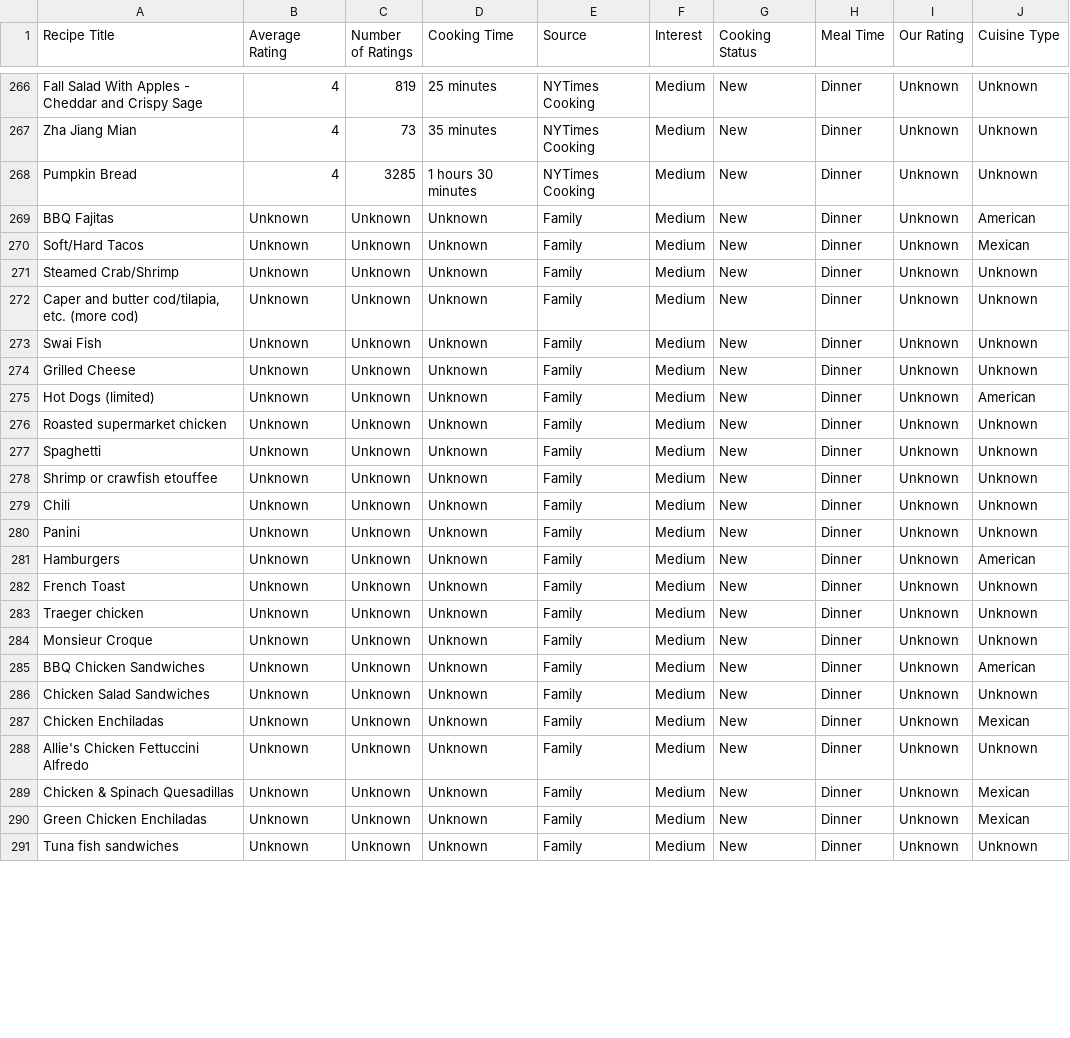
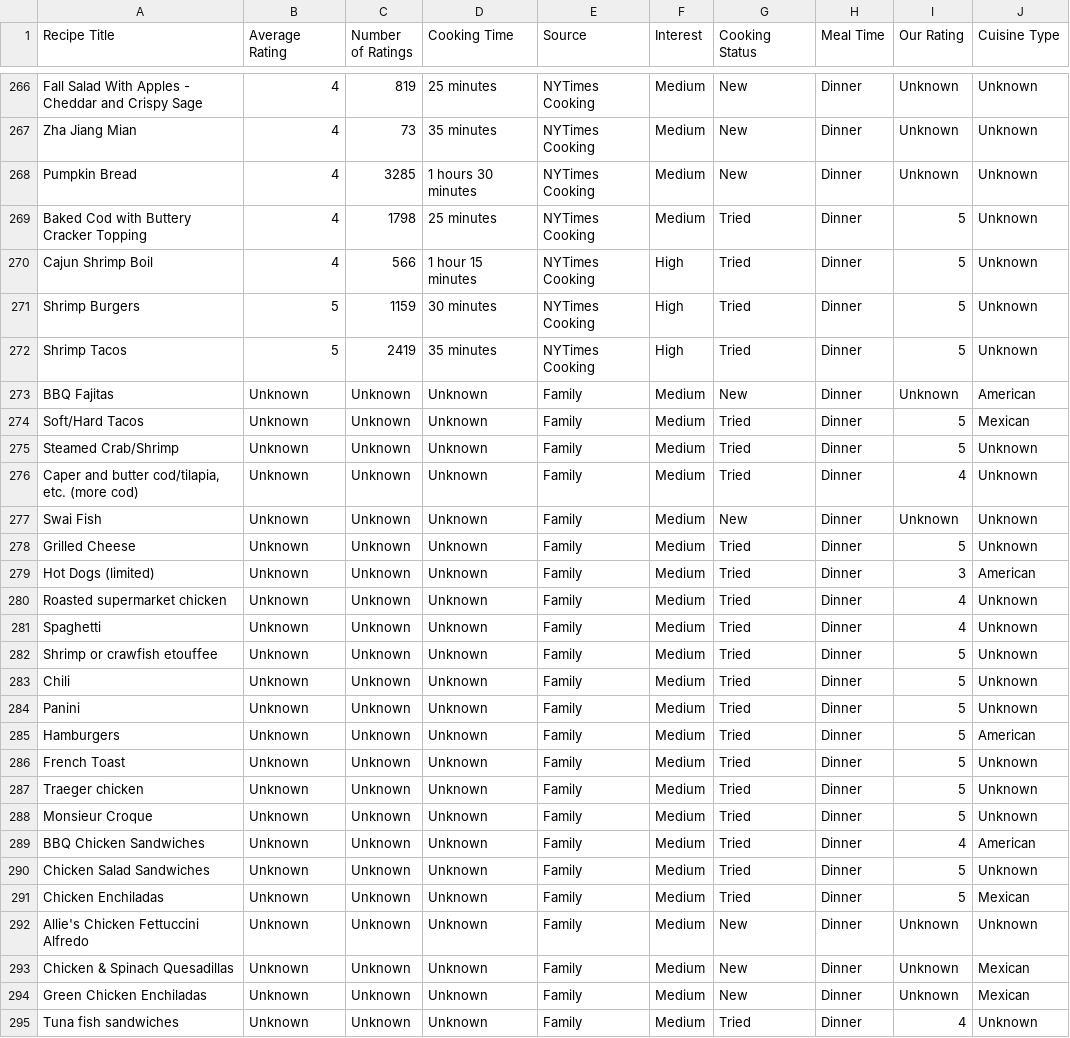
Before and after one commit to johnragan/Meal-Planner-GPT, a CSV file: All_Recipes.csv, drawn as a sheet; only a part is shown, gaps mark what is left out; the diff covers the shown part only.

Commit message:
Updated recipes we have tried and added a few new recipes.

```diff
--- a/All_Recipes.csv
+++ b/All_Recipes.csv
@@ -268,21 +268,25 @@ Zha Jiang Mian,4,73,35 minutes,NYTimes Cooking,Medium,New,Dinner,Unknown,Unknown
 Pumpkin Bread,4,3285,1 hours 30 minutes,NYTimes Cooking,Medium,New,Dinner,Unknown,Unknown
+Baked Cod with Buttery Cracker Topping,4,1798,25 minutes,NYTimes Cooking,Medium,Tried,Dinner,5,Unknown
+Cajun Shrimp Boil,4,566,1 hour 15 minutes,NYTimes Cooking,High,Tried,Dinner,5,Unknown
+Shrimp Burgers,5,1159,30 minutes,NYTimes Cooking,High,Tried,Dinner,5,Unknown
+Shrimp Tacos,5,2419,35 minutes,NYTimes Cooking,High,Tried,Dinner,5,Unknown
 BBQ Fajitas,Unknown,Unknown,Unknown,Family,Medium,New,Dinner,Unknown,American
-Soft/Hard Tacos,Unknown,Unknown,Unknown,Family,Medium,New,Dinner,Unknown,Mexican
-Steamed Crab/Shrimp,Unknown,Unknown,Unknown,Family,Medium,New,Dinner,Unknown,Unknown
-"Caper and butter cod/tilapia, etc. (more cod)",Unknown,Unknown,Unknown,Family,Medium,New,Dinner,Unknown,Unknown
+Soft/Hard Tacos,Unknown,Unknown,Unknown,Family,Medium,Tried,Dinner,5,Mexican
+Steamed Crab/Shrimp,Unknown,Unknown,Unknown,Family,Medium,Tried,Dinner,5,Unknown
+"Caper and butter cod/tilapia, etc. (more cod)",Unknown,Unknown,Unknown,Family,Medium,Tried,Dinner,4,Unknown
 Swai Fish,Unknown,Unknown,Unknown,Family,Medium,New,Dinner,Unknown,Unknown
-Grilled Cheese,Unknown,Unknown,Unknown,Family,Medium,New,Dinner,Unknown,Unknown
-Hot Dogs (limited),Unknown,Unknown,Unknown,Family,Medium,New,Dinner,Unknown,American
-Roasted supermarket chicken,Unknown,Unknown,Unknown,Family,Medium,New,Dinner,Unknown,Unknown
-Spaghetti,Unknown,Unknown,Unknown,Family,Medium,New,Dinner,Unknown,Unknown
-Shrimp or crawfish etouffee,Unknown,Unknown,Unknown,Family,Medium,New,Dinner,Unknown,Unknown
-Chili,Unknown,Unknown,Unknown,Family,Medium,New,Dinner,Unknown,Unknown
-Panini,Unknown,Unknown,Unknown,Family,Medium,New,Dinner,Unknown,Unknown
-Hamburgers,Unknown,Unknown,Unknown,Family,Medium,New,Dinner,Unknown,American
-French Toast,Unknown,Unknown,Unknown,Family,Medium,New,Dinner,Unknown,Unknown
-Traeger chicken,Unknown,Unknown,Unknown,Family,Medium,New,Dinner,Unknown,Unknown
-Monsieur Croque,Unknown,Unknown,Unknown,Family,Medium,New,Dinner,Unknown,Unknown
-BBQ Chicken Sandwiches,Unknown,Unknown,Unknown,Family,Medium,New,Dinner,Unknown,American
-Chicken Salad Sandwiches,Unknown,Unknown,Unknown,Family,Medium,New,Dinner,Unknown,Unknown
-Chicken Enchiladas,Unknown,Unknown,Unknown,Family,Medium,New,Dinner,Unknown,Mexican
+Grilled Cheese,Unknown,Unknown,Unknown,Family,Medium,Tried,Dinner,5,Unknown
+Hot Dogs (limited),Unknown,Unknown,Unknown,Family,Medium,Tried,Dinner,3,American
+Roasted supermarket chicken,Unknown,Unknown,Unknown,Family,Medium,Tried,Dinner,4,Unknown
+Spaghetti,Unknown,Unknown,Unknown,Family,Medium,Tried,Dinner,4,Unknown
+Shrimp or crawfish etouffee,Unknown,Unknown,Unknown,Family,Medium,Tried,Dinner,5,Unknown
+Chili,Unknown,Unknown,Unknown,Family,Medium,Tried,Dinner,5,Unknown
+Panini,Unknown,Unknown,Unknown,Family,Medium,Tried,Dinner,5,Unknown
+Hamburgers,Unknown,Unknown,Unknown,Family,Medium,Tried,Dinner,5,American
+French Toast,Unknown,Unknown,Unknown,Family,Medium,Tried,Dinner,5,Unknown
+Traeger chicken,Unknown,Unknown,Unknown,Family,Medium,Tried,Dinner,5,Unknown
+Monsieur Croque,Unknown,Unknown,Unknown,Family,Medium,Tried,Dinner,5,Unknown
+BBQ Chicken Sandwiches,Unknown,Unknown,Unknown,Family,Medium,Tried,Dinner,4,American
+Chicken Salad Sandwiches,Unknown,Unknown,Unknown,Family,Medium,Tried,Dinner,5,Unknown
+Chicken Enchiladas,Unknown,Unknown,Unknown,Family,Medium,Tried,Dinner,5,Mexican
 Allie's Chicken Fettuccini Alfredo,Unknown,Unknown,Unknown,Family,Medium,New,Dinner,Unknown,Unknown
@@ -290,2 +294,2 @@ Chicken & Spinach Quesadillas,Unknown,Unknown,Unknown,Family,Medium,New,Dinner,U
 Green Chicken Enchiladas,Unknown,Unknown,Unknown,Family,Medium,New,Dinner,Unknown,Mexican
-Tuna fish sandwiches,Unknown,Unknown,Unknown,Family,Medium,New,Dinner,Unknown,Unknown
+Tuna fish sandwiches,Unknown,Unknown,Unknown,Family,Medium,Tried,Dinner,4,Unknown
```
Also changed, not shown: 34 edited cells elsewhere in this file, 1 other file.
